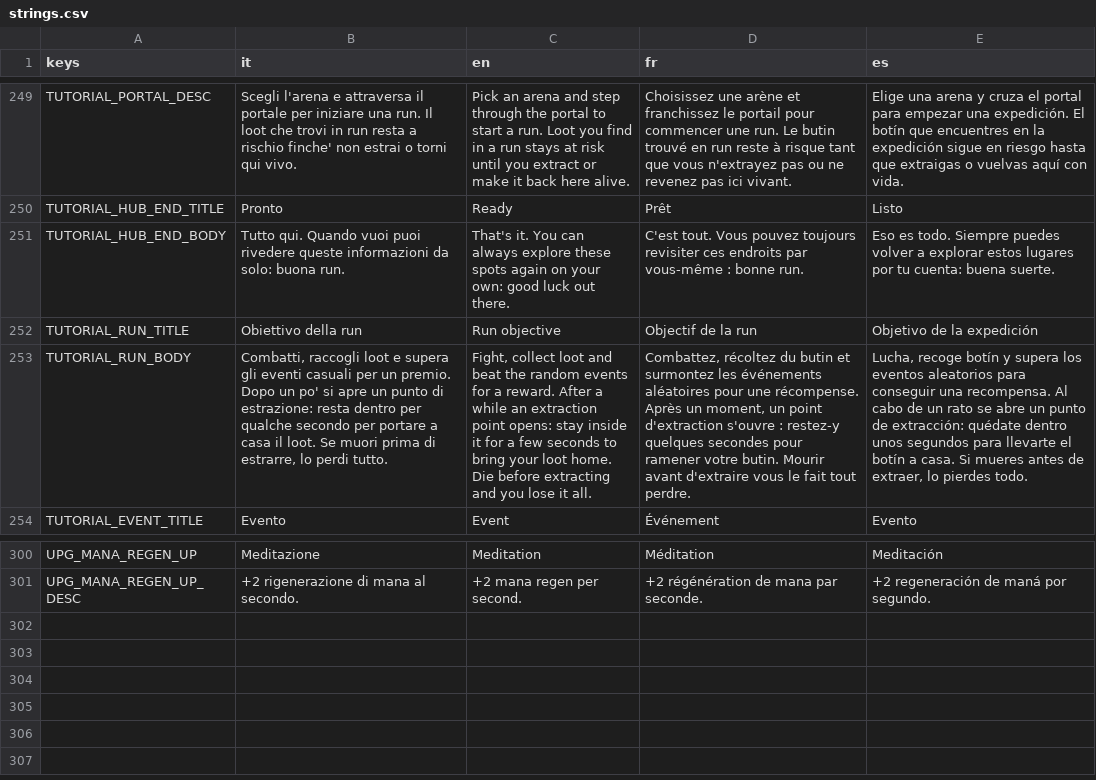
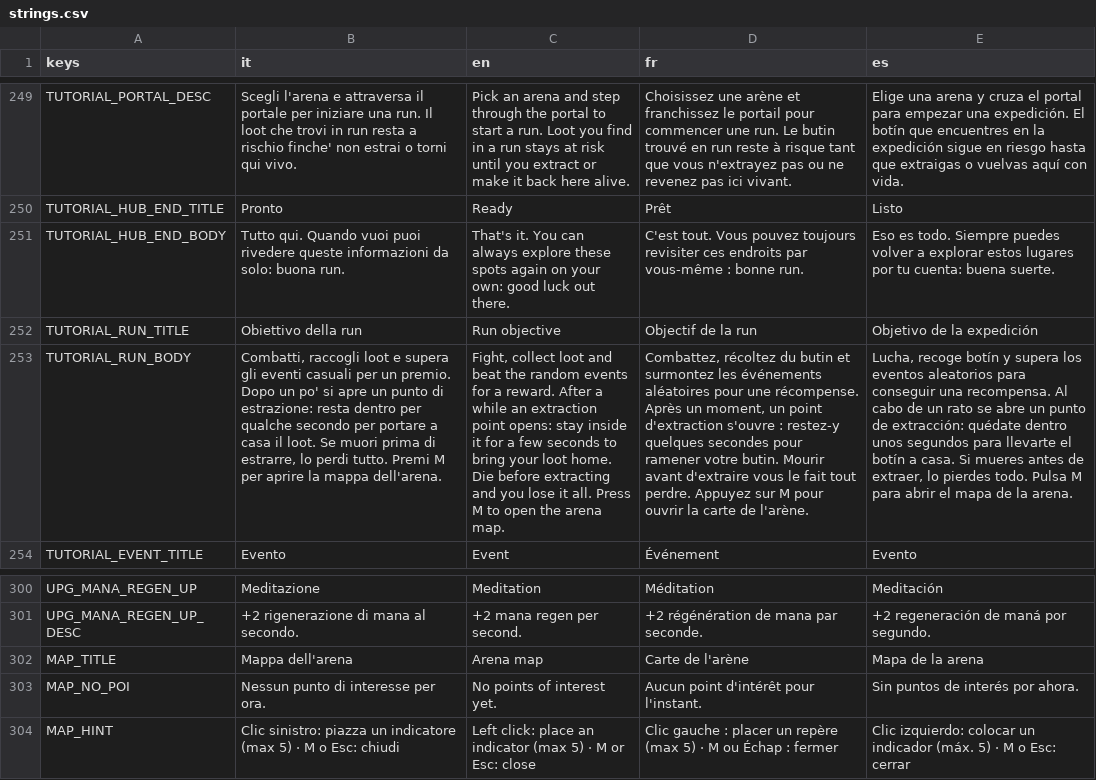
Before and after one commit to danieleadelfio/Wanderloot, a CSV file: data/i18n/strings.csv, drawn as a sheet; only a part is shown, gaps mark what is left out; the diff names each change by its address in the sheet, - before the commit and + after, or states it on an @@ line.

```diff
--- a/data/i18n/strings.csv
+++ b/data/i18n/strings.csv
-B253 (it): …perdi tutto.
+B253 (it): …perdi tutto. Premi M per aprire la mappa dell'arena.
-C253 (en): …it all.
+C253 (en): …it all. Press M to open the arena map.
-D253 (fr): …tout perdre.
+D253 (fr): …tout perdre. Appuyez sur M pour ouvrir la carte de l'arène.
-E253 (es): …pierdes todo.
+E253 (es): …pierdes todo. Pulsa M para abrir el mapa de la arena.
+row 302: MAP_TITLE | Mappa dell'arena | Arena map | Carte de l'arène | Mapa de la arena
+row 303: MAP_NO_POI | Nessun punto di interesse per ora. | No points of interest yet. | Aucun point d'intérêt pour l'instant. | Sin puntos de interés por ahora.
+row 304: MAP_HINT | Clic sinistro: piazza un indicatore (max 5) · M o Esc: chiudi | Left click: place an indicator (max 5) · M or Esc: close | Clic gauche : placer un repère (max 5) · M ou Échap : fermer | Clic izquierdo: colocar un indicador (máx. 5) · M o Esc: cerrar
```
Also changed, not shown: 18 other files.
